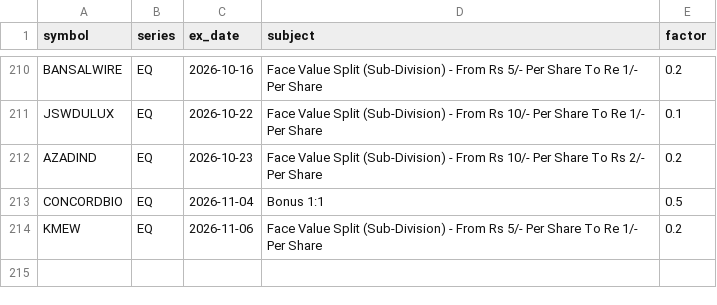
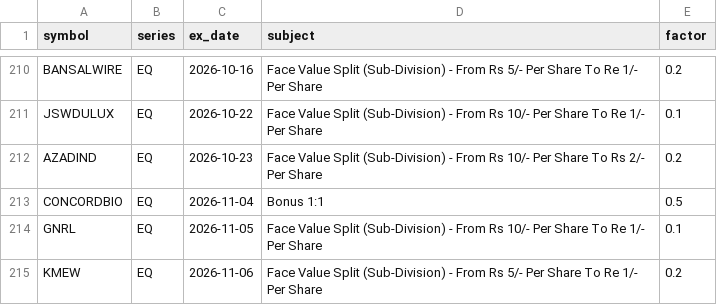
Before and after one commit to vs916491-maker/Nifty-sector-strength, a CSV file: data/meta/corporate_actions.csv, drawn as a sheet; only a part is shown, gaps mark what is left out.

```diff
--- a/data/meta/corporate_actions.csv
+++ b/data/meta/corporate_actions.csv
@@ -213,2 +213,3 @@ AZADIND,EQ,2026-10-23,Face Value Split (Sub-Division) - From Rs 10/- Per Share T
 CONCORDBIO,EQ,2026-11-04,Bonus 1:1,0.5
+GNRL,EQ,2026-11-05,Face Value Split (Sub-Division) - From Rs 10/- Per Share To Re 1/- Per Share,0.1
 KMEW,EQ,2026-11-06,Face Value Split (Sub-Division) - From Rs 5/- Per Share To Re 1/- Per Share,0.2
```
Also changed, not shown: data/meta/advance_decline.csv, data/meta/mcap.csv, 5 other files.
